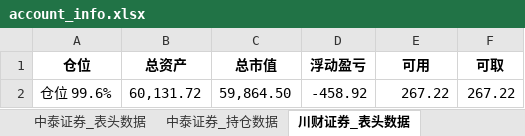
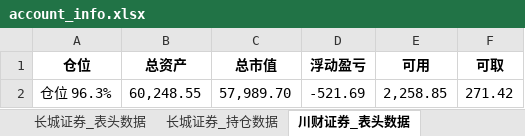
Before and after one commit to githubxander1/Investment, an Excel workbook: Investment/THS/AutoTrade/data/position/account_info.xlsx, sheet 川财证券_表头数据, drawn as a sheet; values as stored, in another font and other column widths than the file's, no borders; removed rows and columns are numbered as before the commit, all else as after; the diff names each change by its address in the sheet, - before the commit and + after, or states it on an @@ line.

```diff
--- a/Investment/THS/AutoTrade/data/position/account_info.xlsx (sheet 川财证券_表头数据)
+++ b/Investment/THS/AutoTrade/data/position/account_info.xlsx (sheet 川财证券_表头数据)
-row 2: 仓位 99.6% | 60,131.72 | 59,864.50 | -458.92 | 267.22 | 267.22
+row 2: 仓位 96.3% | 60,248.55 | 57,989.70 | -521.69 | 2,258.85 | 271.42
```
Also changed, not shown: sheet 川财证券_持仓数据, sheet 长城证券_表头数据, other sheet tabs, Investment/THS/AutoTrade/data/portfolio/Lhw_portfolio_today.xlsx, Investment/THS/AutoTrade/data/portfolio/Strategy_portfolio_today.xlsx, 23 other files.
